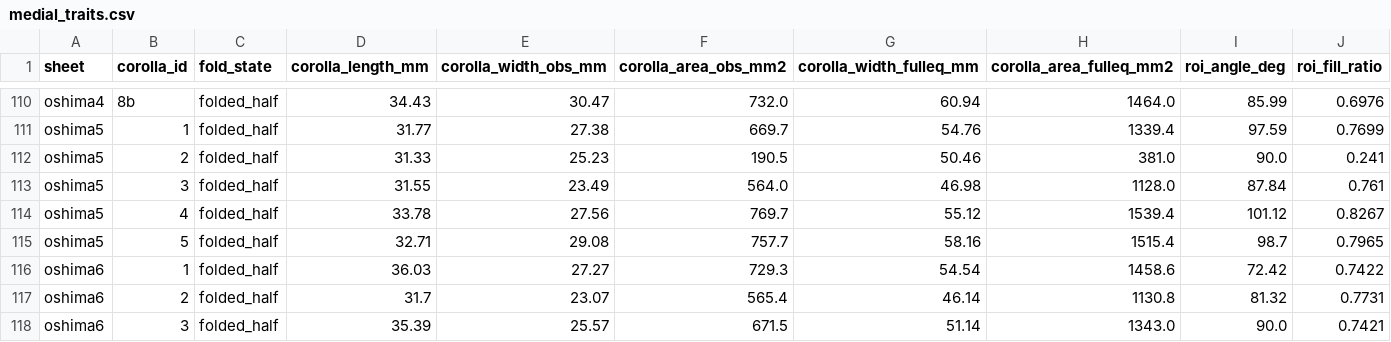
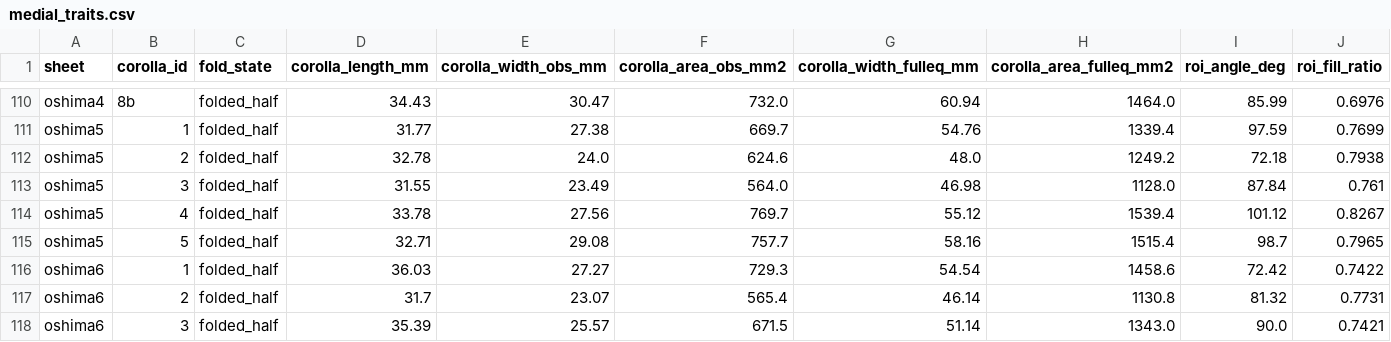
Before and after one commit to zuizui0223/shimahotarubukuro, a CSV file: results_shimask_all/medial_traits.csv, drawn as a sheet; only a part is shown, gaps mark what is left out; removed rows and columns are numbered as before the commit, all else as after; rows hold the shown columns only; the diff names each change by its address in the sheet, - before the commit and + after, or states it on an @@ line.

```diff
--- a/results_shimask_all/medial_traits.csv
+++ b/results_shimask_all/medial_traits.csv
-row 112: oshima5 | 2 | folded_half | 31.33 | 25.23 | 190.5 | 50.46 | 381.0 | 90.0 | 0.241
+row 112: oshima5 | 2 | folded_half | 32.78 | 24.0 | 624.6 | 48.0 | 1249.2 | 72.18 | 0.7938
```
Also changed, not shown: 1 other file.
